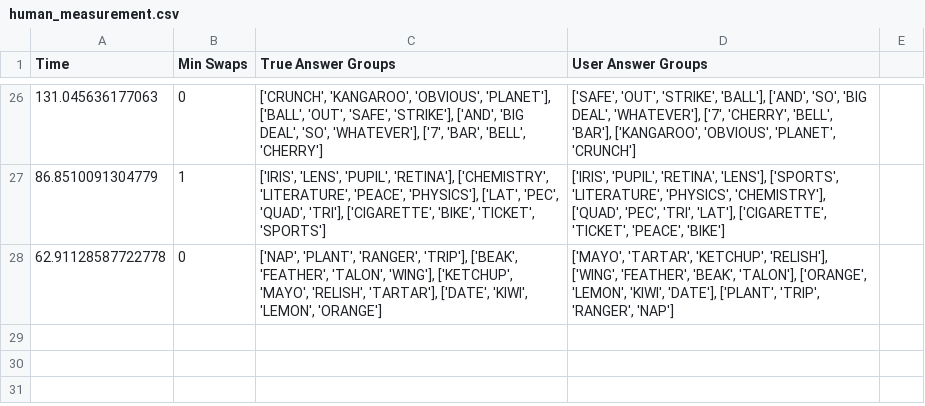
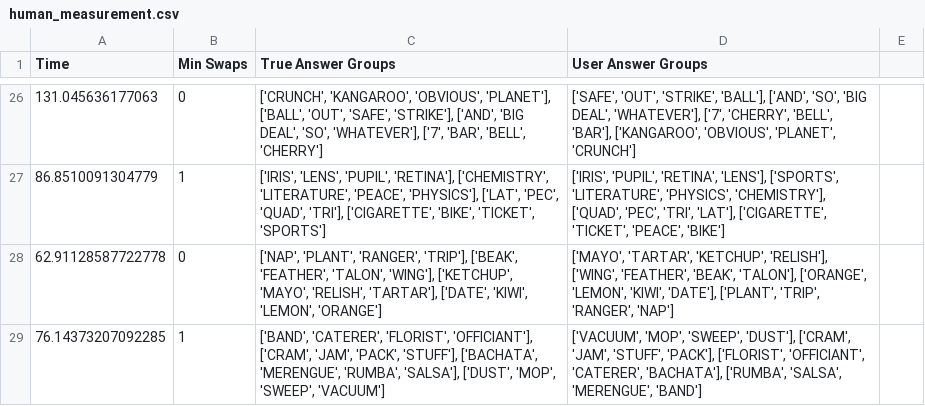
Before and after one commit to Kunritty/connections-solver, a CSV file: data/human_measurement.csv, drawn as a sheet; only a part is shown, gaps mark what is left out; the diff names each change by its address in the sheet, - before the commit and + after, or states it on an @@ line.

```diff
--- a/data/human_measurement.csv
+++ b/data/human_measurement.csv
+row 29: 76.14373207092285 | 1 | ['BAND', 'CATERER', 'FLORIST', 'OFFICIANT'], ['CRAM', 'JAM', 'PACK', 'STUFF'], ['BACHATA', 'MERENGUE', 'RUMBA', 'SALSA'], ['DUST', 'MOP', 'SWEEP', 'VACUUM'] | ['VACUUM', 'MOP', 'SWEEP', 'DUST'], ['CRAM', 'JAM', 'STUFF', 'PACK'], ['FLORIST', 'OFFICIANT', 'CATERER', 'BACHATA'], ['RUMBA', 'SALSA', 'MERENGUE', 'BAND']
```
Also changed, not shown: 3 other files.
